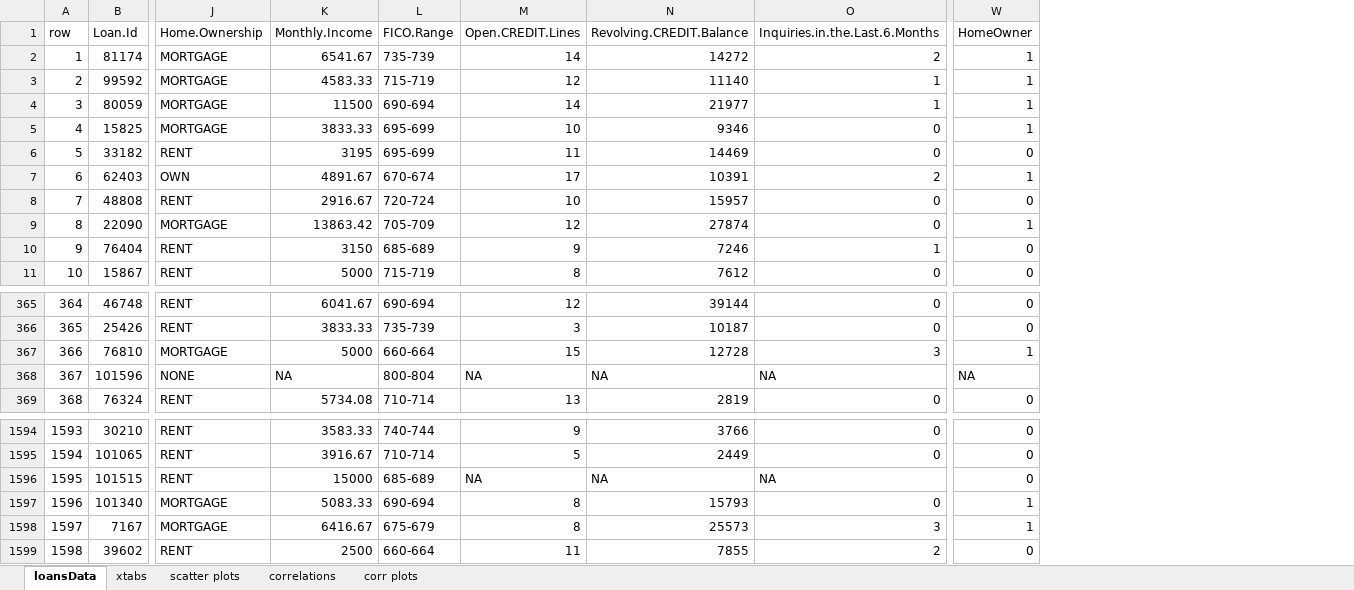
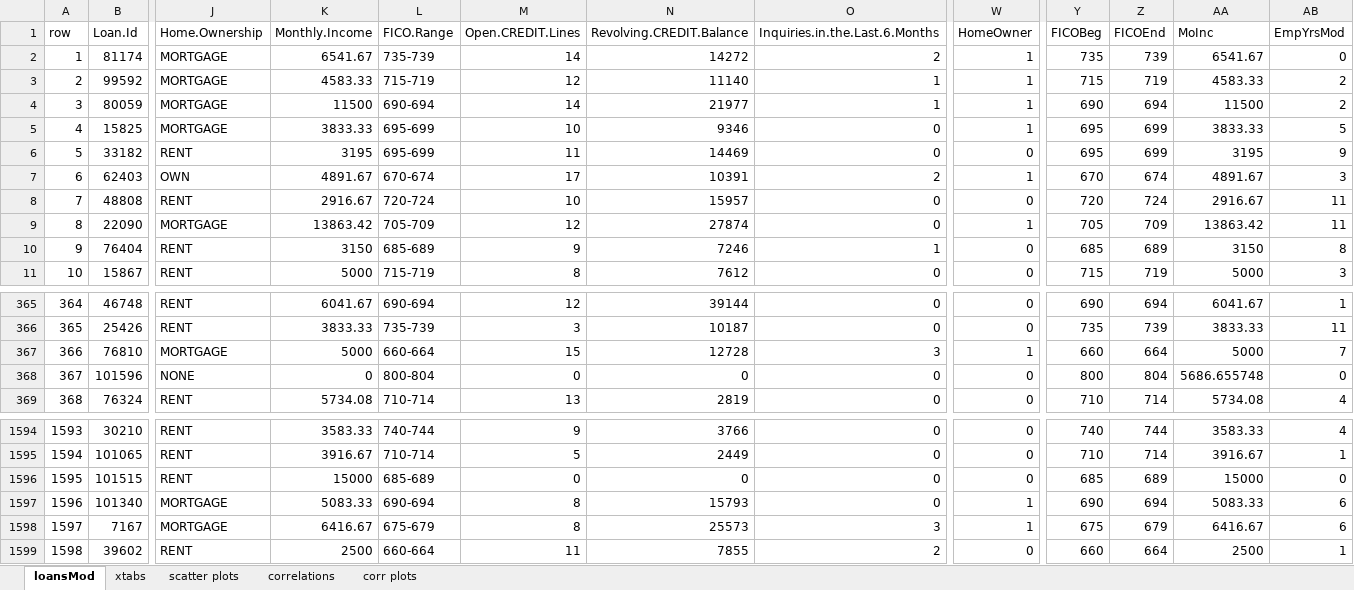
Before and after one commit to ShannonS-DS/DataScienceProject_1, an Excel workbook: data/loansData.xlsx, sheet loansMod, drawn as a sheet; only a part is shown, gaps mark what is left out; values as stored, in another font and other column widths than the file's, no borders; the diff names each change by its address in the sheet, - before the commit and + after, or states it on an @@ line.

```diff
--- a/data/loansData.xlsx (sheet loansMod)
+++ b/data/loansData.xlsx (sheet loansMod)
-sheet tab: loansData
+sheet tab: loansMod
+column Y (FICOBeg), rows 2-11: 735 | 715 | 690 | 695 | 695 | 670 | 720 | 705 | 685 | 715; rows 365-369: 690 | 735 | 660 | 800 | 710; rows 1594-1599: 740 | 710 | 685 | 690 | 675 | 660
+column Z (FICOEnd), rows 2-11: 739 | 719 | 694 | 699 | 699 | 674 | 724 | 709 | 689 | 719; rows 365-369: 694 | 739 | 664 | 804 | 714; rows 1594-1599: 744 | 714 | 689 | 694 | 679 | 664
+column AA (MoInc), rows 2-11: 6541.67 | 4583.33 | 11500 | 3833.33 | 3195 | 4891.67 | 2916.67 | 13863.42 | 3150 | 5000; rows 365-369: 6041.67 | 3833.33 | 5000 | 5686.655748 | 5734.08; rows 1594-1599: 3583.33 | 3916.67 | 15000 | 5083.33 | 6416.67 | 2500
+column AB (EmpYrsMod), rows 2-11: 0 | 2 | 2 | 5 | 9 | 3 | 11 | 11 | 8 | 3; rows 365-369: 1 | 11 | 7 | 0 | 4; rows 1594-1599: 4 | 1 | 0 | 6 | 6 | 1
-K368 (Monthly.Income): NA
+K368 (Monthly.Income): 0
-M368 (Open.CREDIT.Lines): NA
+M368 (Open.CREDIT.Lines): 0
-N368 (Revolving.CREDIT.Balance): NA
+N368 (Revolving.CREDIT.Balance): 0
-O368 (Inquiries.in.the.Last.6.Months): NA
+O368 (Inquiries.in.the.Last.6.Months): 0
-W368 (HomeOwner): NA
+W368 (HomeOwner): 0
-M1596 (Open.CREDIT.Lines): NA
+M1596 (Open.CREDIT.Lines): 0
-N1596 (Revolving.CREDIT.Balance): NA
+N1596 (Revolving.CREDIT.Balance): 0
-O1596 (Inquiries.in.the.Last.6.Months): NA
+O1596 (Inquiries.in.the.Last.6.Months): 0
```
Also changed, not shown: sheet correlations, charts or pictures, doc/Summary Stats.xlsx, 4 other files.
